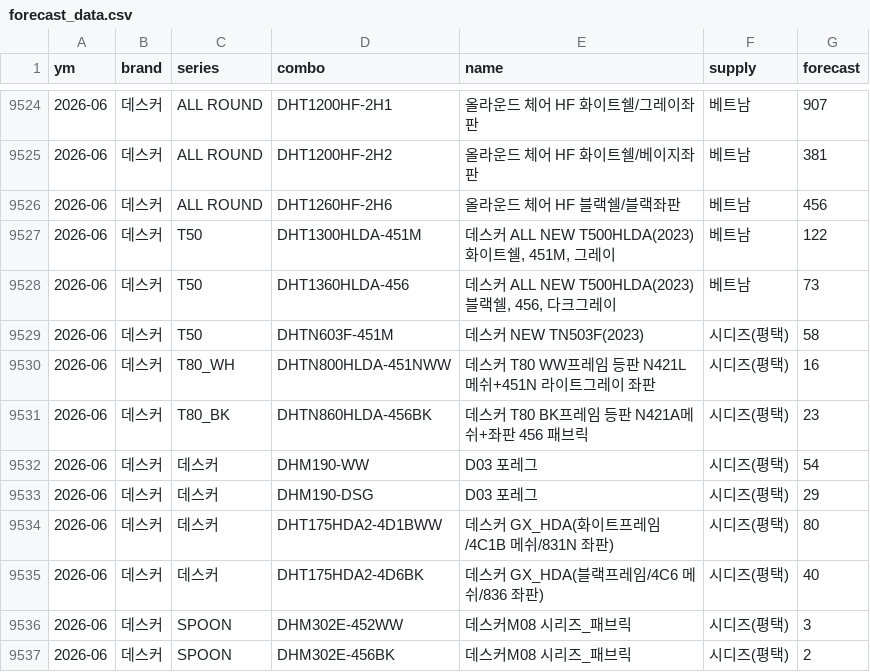
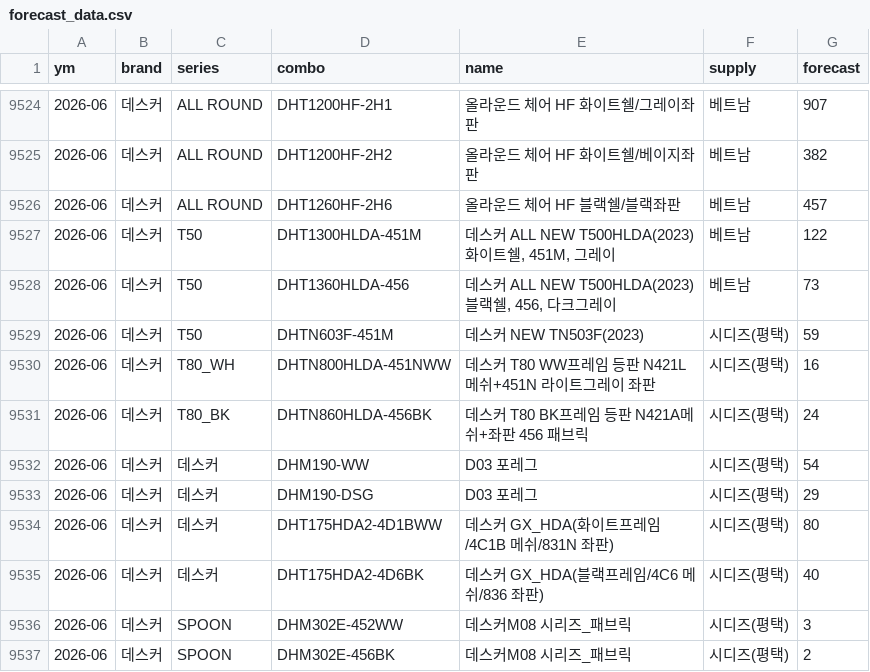
Before and after one commit to dpfls2405-oss/review, a CSV file: forecast_data.csv, drawn as a sheet; only a part is shown, gaps mark what is left out; the diff covers the shown part only.

```diff
--- a/forecast_data.csv
+++ b/forecast_data.csv
@@ -9524,9 +9524,9 @@ ym,brand,series,combo,name,supply,forecast
 2026-06,데스커,ALL ROUND,DHT1200HF-2H1,올라운드 체어 HF 화이트쉘/그레이좌판,베트남,907
-2026-06,데스커,ALL ROUND,DHT1200HF-2H2,올라운드 체어 HF 화이트쉘/베이지좌판,베트남,381
-2026-06,데스커,ALL ROUND,DHT1260HF-2H6,올라운드 체어 HF 블랙쉘/블랙좌판,베트남,456
+2026-06,데스커,ALL ROUND,DHT1200HF-2H2,올라운드 체어 HF 화이트쉘/베이지좌판,베트남,382
+2026-06,데스커,ALL ROUND,DHT1260HF-2H6,올라운드 체어 HF 블랙쉘/블랙좌판,베트남,457
 2026-06,데스커,T50,DHT1300HLDA-451M,"데스커 ALL NEW T500HLDA(2023) 화이트쉘, 451M, 그레이",베트남,122
 2026-06,데스커,T50,DHT1360HLDA-456,"데스커 ALL NEW T500HLDA(2023) 블랙쉘, 456, 다크그레이",베트남,73
-2026-06,데스커,T50,DHTN603F-451M,데스커 NEW TN503F(2023),시디즈(평택),58
+2026-06,데스커,T50,DHTN603F-451M,데스커 NEW TN503F(2023),시디즈(평택),59
 2026-06,데스커,T80_WH,DHTN800HLDA-451NWW,데스커 T80 WW프레임 등판 N421L메쉬+451N 라이트그레이 좌판,시디즈(평택),16
-2026-06,데스커,T80_BK,DHTN860HLDA-456BK,데스커 T80 BK프레임 등판 N421A메쉬+좌판 456 패브릭,시디즈(평택),23
+2026-06,데스커,T80_BK,DHTN860HLDA-456BK,데스커 T80 BK프레임 등판 N421A메쉬+좌판 456 패브릭,시디즈(평택),24
 2026-06,데스커,데스커,DHM190-WW,D03 포레그,시디즈(평택),54
```
Also changed, not shown: 16 edited cells elsewhere in this file.
